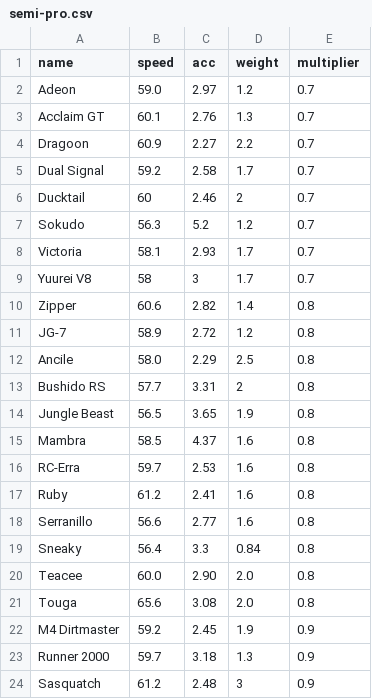
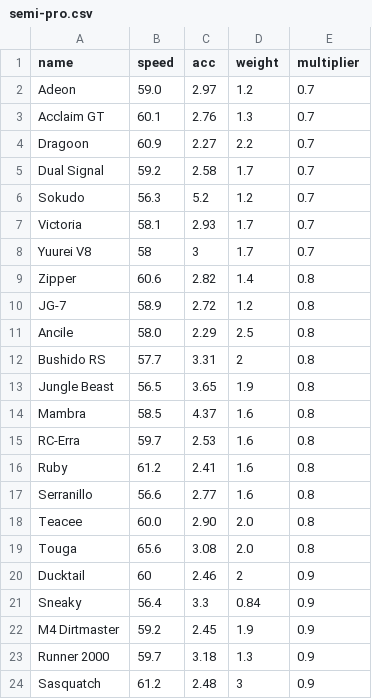
Before and after one commit to Re-Volt-America/RVA-Data, a CSV file: models/cars/semi-pro.csv, drawn as a sheet; only a part is shown.

Commit message:
Update semi-pro.csv
Multiplier Update for Sneaky and Ducktail

```diff
--- a/models/cars/semi-pro.csv
+++ b/models/cars/semi-pro.csv
@@ -5,3 +5,2 @@ Dragoon,60.9,2.27,2.2,0.7
 Dual Signal,59.2,2.58,1.7,0.7
-Ducktail,60,2.46,2,0.7
 Sokudo,56.3,5.2,1.2,0.7
@@ -18,5 +17,6 @@ Ruby,61.2,2.41,1.6,0.8
 Serranillo,56.6,2.77,1.6,0.8
-Sneaky,56.4,3.3,0.84,0.8
 Teacee,60.0,2.90,2.0,0.8
 Touga,65.6,3.08,2.0,0.8
+Ducktail,60,2.46,2,0.9
+Sneaky,56.4,3.3,0.84,0.9
 M4 Dirtmaster,59.2,2.45,1.9,0.9
```
